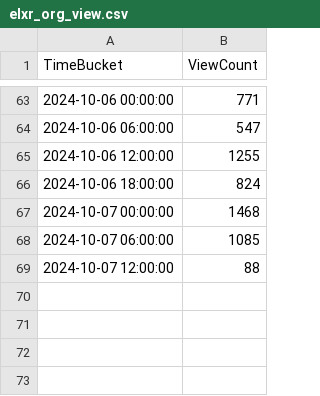
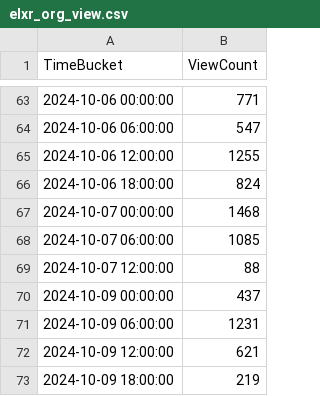
Before and after one commit to shijq23/elxr-metrics, a CSV file: public/elxr_org_view.csv, drawn as a sheet; only a part is shown, gaps mark what is left out.

Commit message:
CI: apply changes from pipeline 1491200635

```diff
--- a/public/elxr_org_view.csv
+++ b/public/elxr_org_view.csv
@@ -69 +69,5 @@ TimeBucket,ViewCount
 2024-10-07 12:00:00,88
+2024-10-09 00:00:00,437
+2024-10-09 06:00:00,1231
+2024-10-09 12:00:00,621
+2024-10-09 18:00:00,219
```
